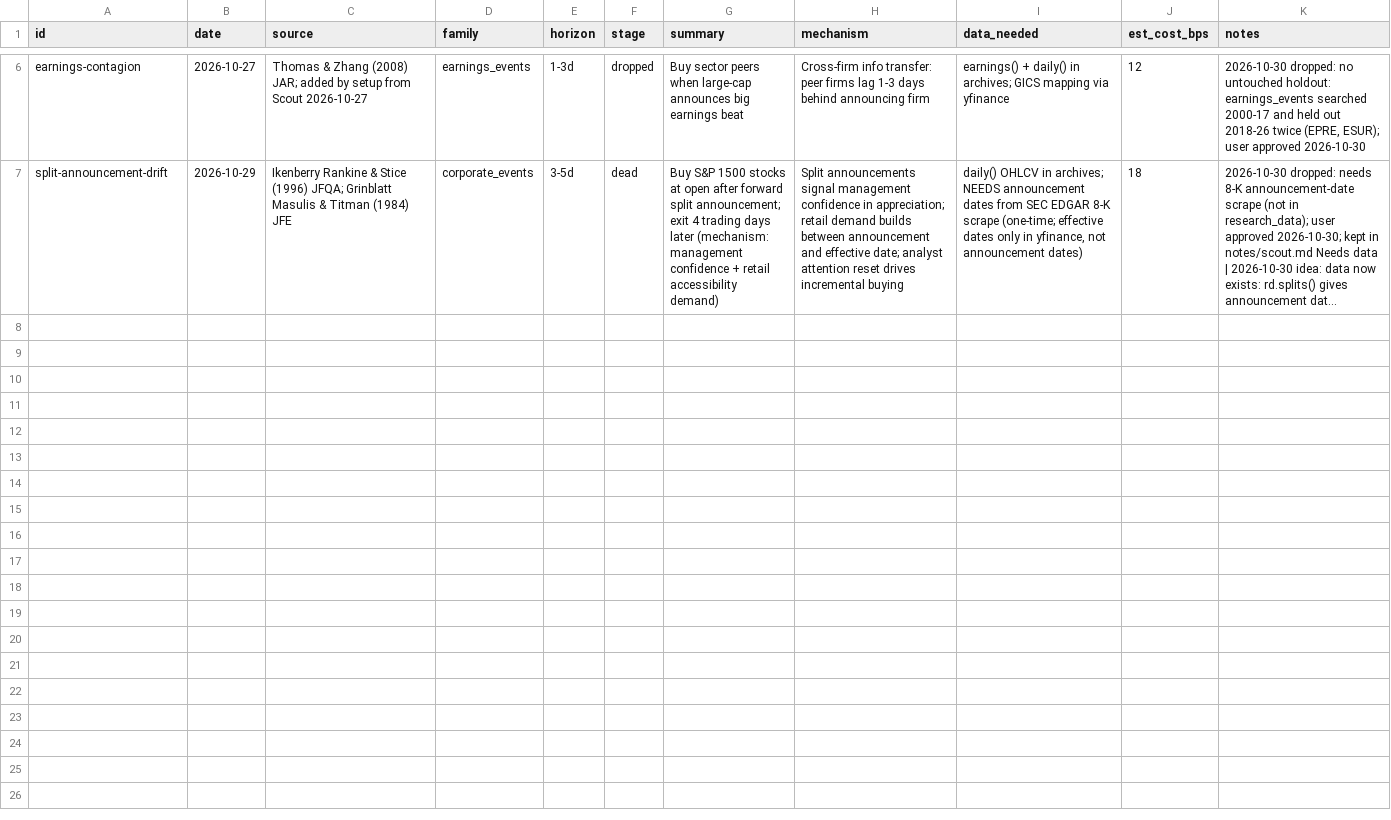
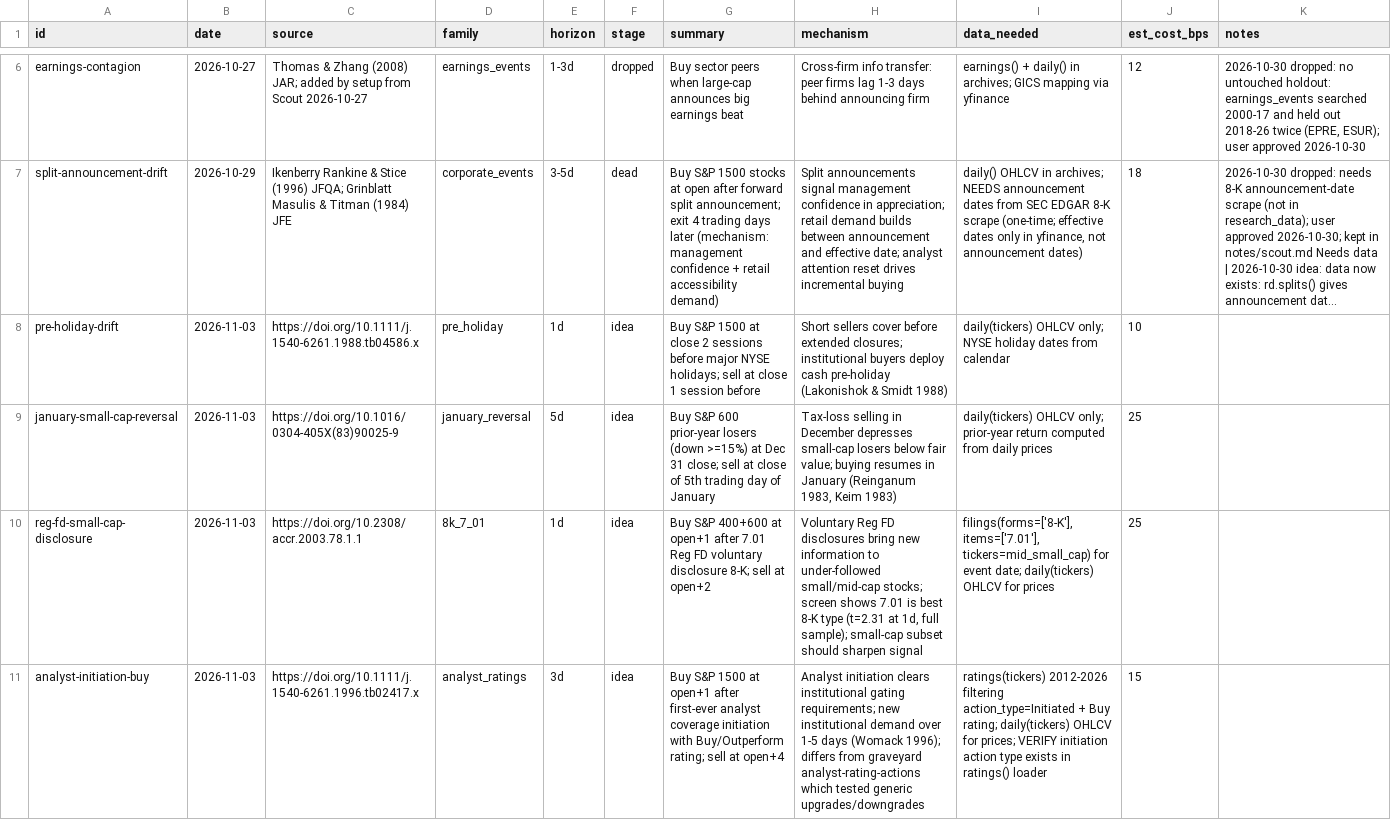
Before and after one commit to MrKoods/StockAnalysis, a CSV file: registry/ideas.csv, drawn as a sheet; only a part is shown, gaps mark what is left out; long unchanged cells end in …; the diff names each change by its address in the sheet, - before the commit and + after, or states it on an @@ line.

Commit message:
team-runner: scout 2026-11-03 (scouting (1 ideas waiting, target 10))

```diff
--- a/registry/ideas.csv
+++ b/registry/ideas.csv
+row 8: pre-holiday-drift | 2026-11-03 | https://doi.org/10.1111/j.1540-6261.1988.tb04586.x | pre_holiday | 1d | idea | Buy S&P 1500 at close 2 sessions before major NYSE holidays; sell at close 1 session before | Short sellers cover before extended closures; institutional buyers deploy cash pre-holiday (Lakonishok & Smidt 1988) | daily(tickers) OHLCV only; NYSE holiday dates from calendar | 10
+row 9: january-small-cap-reversal | 2026-11-03 | https://doi.org/10.1016/0304-405X(83)90025-9 | january_reversal | 5d | idea | Buy S&P 600 prior-year losers (down >=15%) at Dec 31 close; sell at close of 5th trading day of January | Tax-loss selling in December depresses small-cap losers below fair value; buying resumes in January (Reinganum 1983, Keim 1983) | daily(tickers) OHLCV only; prior-year return computed from daily prices | 25
+row 10: reg-fd-small-cap-disclosure | 2026-11-03 | https://doi.org/10.2308/accr.2003.78.1.1 | 8k_7_01 | 1d | idea | Buy S&P 400+600 at open+1 after 7.01 Reg FD voluntary disclosure 8-K; sell at open+2 | Voluntary Reg FD disclosures bring new information to under-followed small/mid-cap stocks; screen shows 7.01 is best 8-K type (t=2.31 at 1d, full sample); small-cap subset should sharpen signal | filings(forms=['8-K'], items=['7.01'], tickers=mid_small_cap) for event date; daily(tickers) OHLCV for prices | 25
+row 11: analyst-initiation-buy | 2026-11-03 | https://doi.org/10.1111/j.1540-6261.1996.tb02417.x | analyst_ratings | 3d | idea | Buy S&P 1500 at open+1 after first-ever analyst coverage initiation with Buy/Outperform rating; sell at open+4 | Analyst initiation clears institutional gating requirements; new institutional demand over 1-5 days (Womack 1996); differs from graveyard analyst-rating-actions which tested generic upgrades/downgrades | ratings(tickers) 2012-2026 filtering action_type=Initiated + Buy rating; daily(tickers) OHLCV for prices; VERIFY initiation action type exists in ratings() loader | 15
```
Also changed, not shown: 5 other files.
